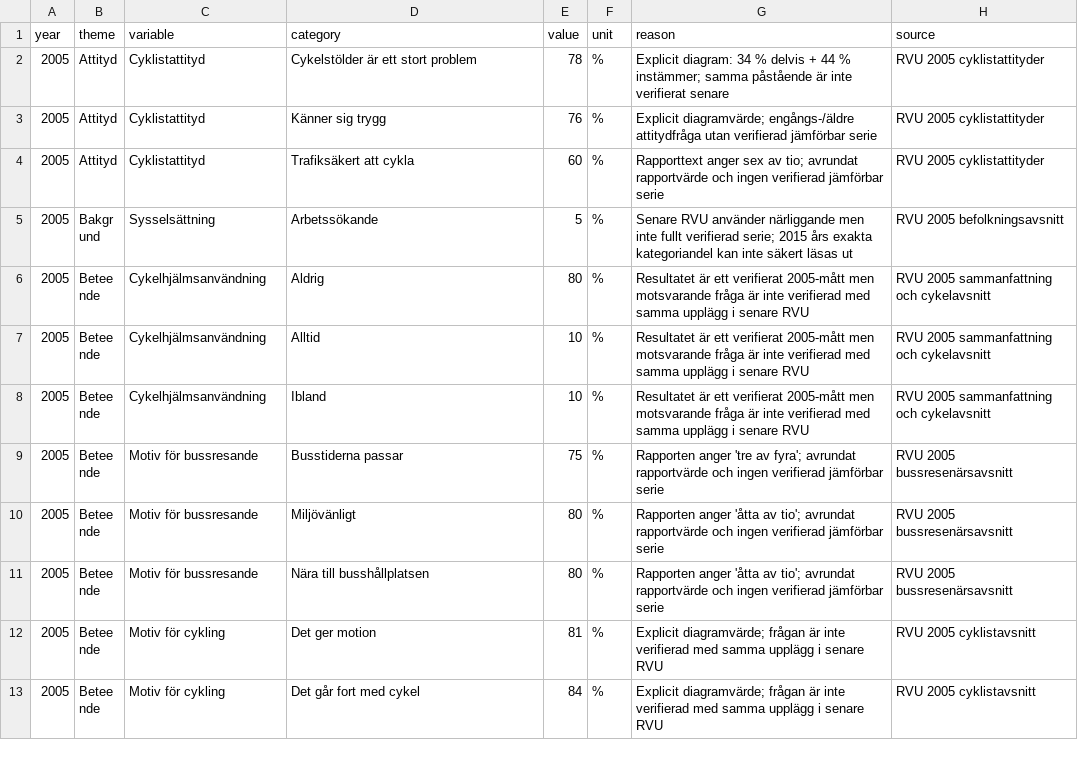
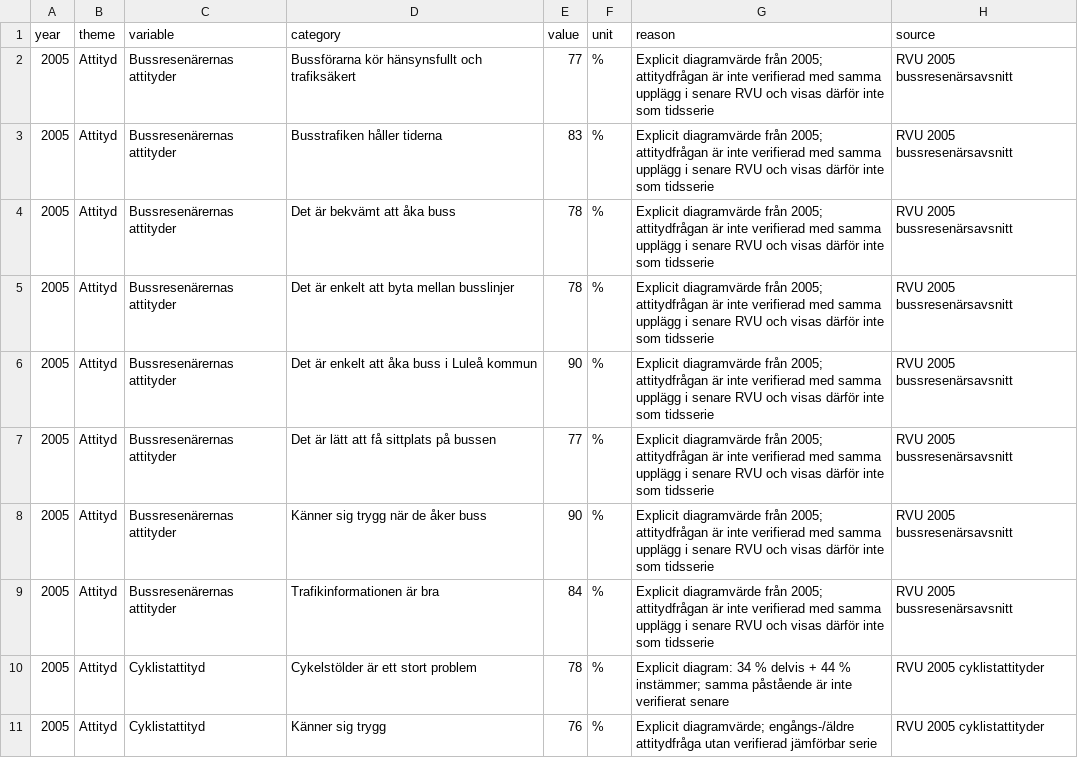
Before and after one commit to Lulea-statistik/resvanor-lulea, a CSV file: docs/data/ovriga_rvu_resultat.csv, drawn as a sheet; only a part is shown; the shorter side is filled out with more unchanged rows.

Commit message:
Add 2005 bus passenger attitudes

```diff
--- a/docs/data/ovriga_rvu_resultat.csv
+++ b/docs/data/ovriga_rvu_resultat.csv
@@ -1,2 +1,10 @@
 year,theme,variable,category,value,unit,reason,source
+2005,Attityd,Bussresenärernas attityder,Bussförarna kör hänsynsfullt och trafiksäkert,77,%,Explicit diagramvärde från 2005; attitydfrågan är inte verifierad med samma upplägg i senare RVU och visas därför inte som tidsserie,RVU 2005 bussresenärsavsnitt
+2005,Attityd,Bussresenärernas attityder,Busstrafiken håller tiderna,83,%,Explicit diagramvärde från 2005; attitydfrågan är inte verifierad med samma upplägg i senare RVU och visas därför inte som tidsserie,RVU 2005 bussresenärsavsnitt
+2005,Attityd,Bussresenärernas attityder,Det är bekvämt att åka buss,78,%,Explicit diagramvärde från 2005; attitydfrågan är inte verifierad med samma upplägg i senare RVU och visas därför inte som tidsserie,RVU 2005 bussresenärsavsnitt
+2005,Attityd,Bussresenärernas attityder,Det är enkelt att byta mellan busslinjer,78,%,Explicit diagramvärde från 2005; attitydfrågan är inte verifierad med samma upplägg i senare RVU och visas därför inte som tidsserie,RVU 2005 bussresenärsavsnitt
+2005,Attityd,Bussresenärernas attityder,Det är enkelt att åka buss i Luleå kommun,90,%,Explicit diagramvärde från 2005; attitydfrågan är inte verifierad med samma upplägg i senare RVU och visas därför inte som tidsserie,RVU 2005 bussresenärsavsnitt
+2005,Attityd,Bussresenärernas attityder,Det är lätt att få sittplats på bussen,77,%,Explicit diagramvärde från 2005; attitydfrågan är inte verifierad med samma upplägg i senare RVU och visas därför inte som tidsserie,RVU 2005 bussresenärsavsnitt
+2005,Attityd,Bussresenärernas attityder,Känner sig trygg när de åker buss,90,%,Explicit diagramvärde från 2005; attitydfrågan är inte verifierad med samma upplägg i senare RVU och visas därför inte som tidsserie,RVU 2005 bussresenärsavsnitt
+2005,Attityd,Bussresenärernas attityder,Trafikinformationen är bra,84,%,Explicit diagramvärde från 2005; attitydfrågan är inte verifierad med samma upplägg i senare RVU och visas därför inte som tidsserie,RVU 2005 bussresenärsavsnitt
 2005,Attityd,Cyklistattityd,Cykelstölder är ett stort problem,78,%,Explicit diagram: 34 % delvis + 44 % instämmer; samma påstående är inte verifierat senare,RVU 2005 cyklistattityder
```
